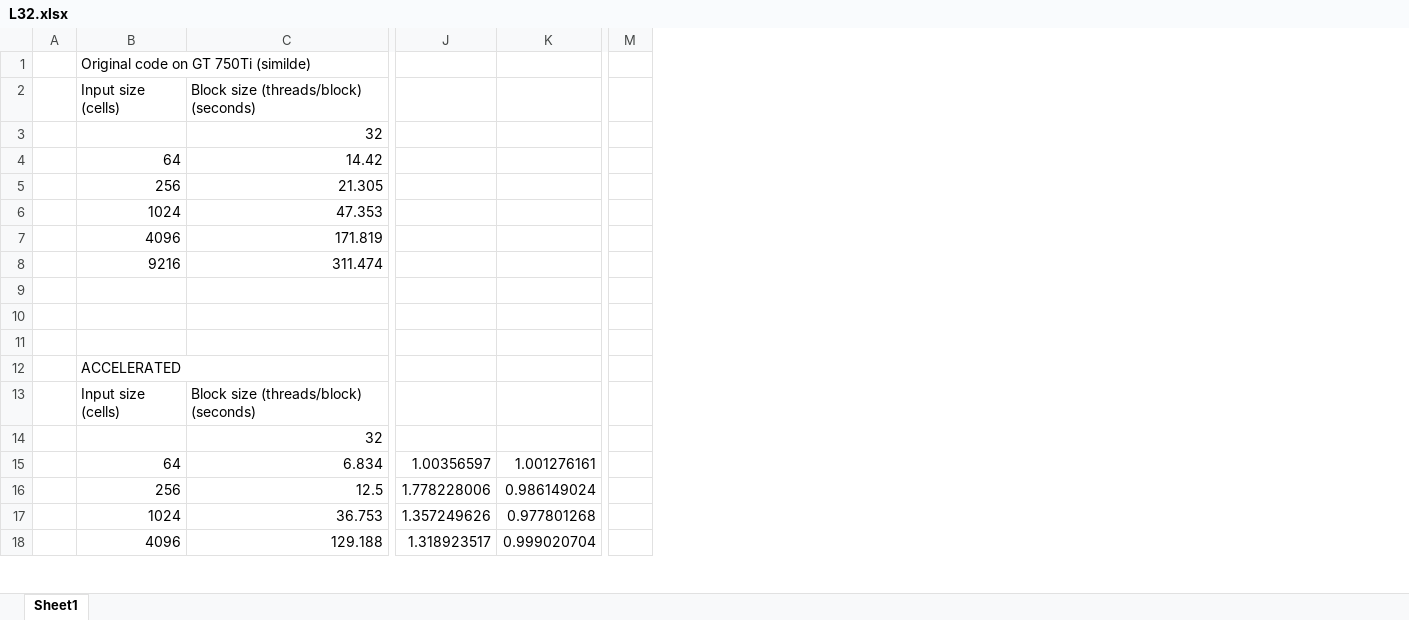
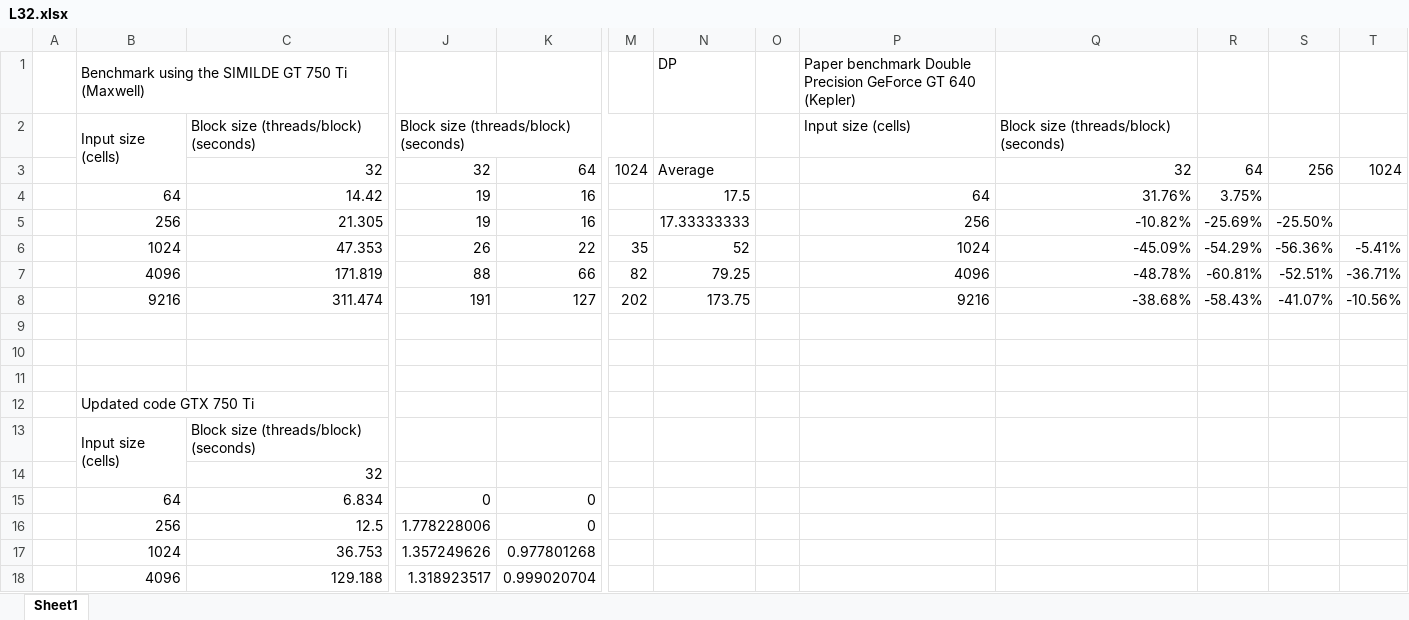
Before and after one commit to misaelh/AMS, an Excel workbook: Lav3/L32.xlsx, sheet Sheet1, drawn as a sheet; only a part is shown, gaps mark what is left out; values as stored, in another font and other column widths than the file's, no cell formats; charts and pictures not drawn; removed rows and columns are numbered as before the commit, all else as after; rows hold the shown columns only; the diff covers the shown part only; the diff names each change by its address in the sheet, - before the commit and + after, or states it on an @@ line.

```diff
--- a/Lav3/L32.xlsx (sheet Sheet1)
+++ b/Lav3/L32.xlsx (sheet Sheet1)
-column M, empty
+column M, empty
+column N, empty
+column O, empty
+column P, empty
+column Q, empty
+column R, empty
+column S, empty
+column T, empty
-row 1:  | Original code on GT 750Ti (similde)
-row 2:  | Input size (cells) | Block size (threads/block) (seconds)
-row 3:  |  | 32
-row 4:  | 64 | 14.42
-row 5:  | 256 | 21.305
-row 6:  | 1024 | 47.353
-row 7:  | 4096 | 171.819
-row 8:  | 9216 | 311.474
+row 1:  | Benchmark using the SIMILDE GT 750 Ti (Maxwell) |  |  |  |  | DP |  | Paper benchmark Double Precision GeForce GT 640 (Kepler)
+row 2:  | Input size (cells) | Block size (threads/block) (seconds) | Block size (threads/block) (seconds) |  |  |  |  | Input size (cells) | Block size (threads/block) (seconds)
+row 3:  |  | 32 | 32 | 64 | 1024 | Average |  |  | 32 | 64 | 256 | 1024
+row 4:  | 64 | 14.42 | 19 | 16 |  | 17.5 |  | 64 | 31.76% | 3.75%
+row 5:  | 256 | 21.305 | 19 | 16 |  | 17.33333333 |  | 256 | -10.82% | -25.69% | -25.50%
+row 6:  | 1024 | 47.353 | 26 | 22 | 35 | 52 |  | 1024 | -45.09% | -54.29% | -56.36% | -5.41%
+row 7:  | 4096 | 171.819 | 88 | 66 | 82 | 79.25 |  | 4096 | -48.78% | -60.81% | -52.51% | -36.71%
+row 8:  | 9216 | 311.474 | 191 | 127 | 202 | 173.75 |  | 9216 | -38.68% | -58.43% | -41.07% | -10.56%
-B12: ACCELERATED
+B12: Updated code GTX 750 Ti
+B13:B14 merged
+C13:F13 merged
-J15: 1.00356597
+J15: 0
-K15: 1.001276161
+K15: 0
-K16: 0.986149024
+K16: 0
```
Also changed, not shown: 17 added rows, 2 edited cells and merged cells elsewhere in this sheet, cell formats, charts or pictures, 2 other files.
